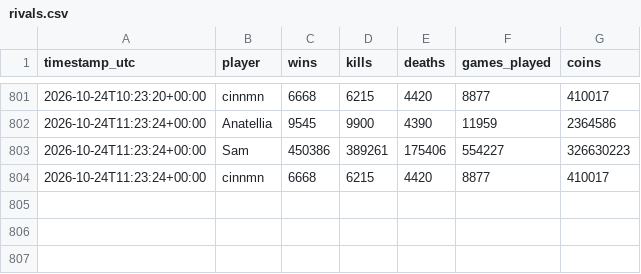
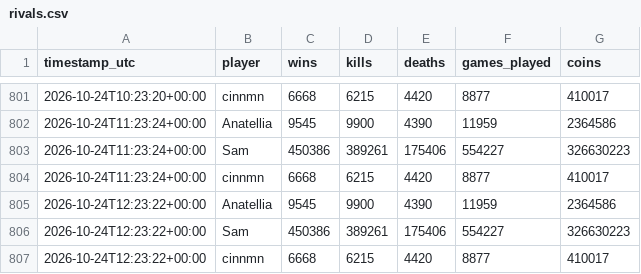
Before and after one commit to kevinkcko8-svg/mm-tracker, a CSV file: data/rivals.csv, drawn as a sheet; only a part is shown, gaps mark what is left out; the diff names each change by its address in the sheet, - before the commit and + after, or states it on an @@ line.

```diff
--- a/data/rivals.csv
+++ b/data/rivals.csv
+row 805: 2026-10-24T12:23:22+00:00 | Anatellia | 9545 | 9900 | 4390 | 11959 | 2364586
+row 806: 2026-10-24T12:23:22+00:00 | Sam | 450386 | 389261 | 175406 | 554227 | 326630223
+row 807: 2026-10-24T12:23:22+00:00 | cinnmn | 6668 | 6215 | 4420 | 8877 | 410017
```
Also changed, not shown: data/history.csv, 2 other files.
